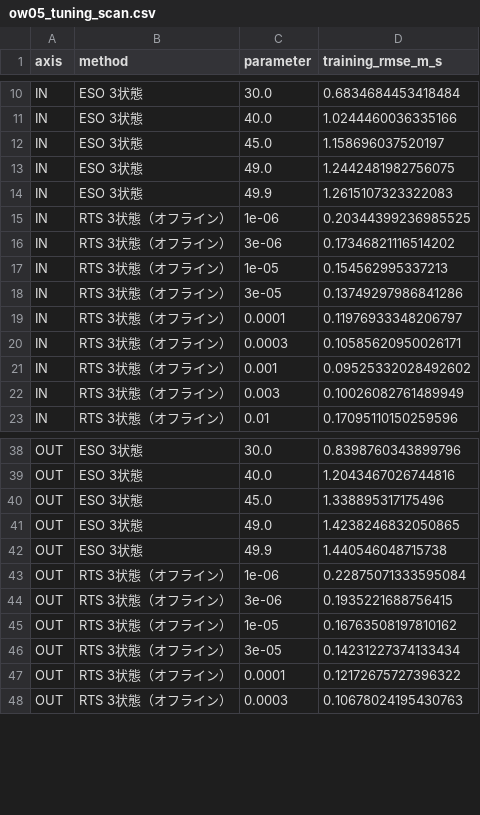
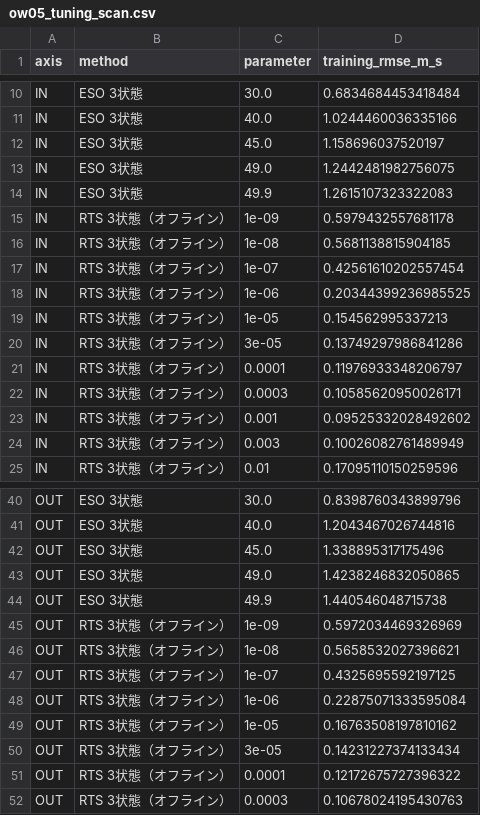
Before and after one commit to Pakfat50/GBA, a CSV file: 06_Analysis/simulation/results/observer_wind/ow05_sensor_nonideality/ow05_tuning_scan.csv, drawn as a sheet; only a part is shown, gaps mark what is left out; removed rows and columns are numbered as before the commit, all else as after; the diff names each change by its address in the sheet, - before the commit and + after, or states it on an @@ line.

```diff
--- a/06_Analysis/simulation/results/observer_wind/ow05_sensor_nonideality/ow05_tuning_scan.csv
+++ b/06_Analysis/simulation/results/observer_wind/ow05_sensor_nonideality/ow05_tuning_scan.csv
+row 15: IN | RTS 3状態（オフライン） | 1e-09 | 0.5979432557681178
+row 16: IN | RTS 3状態（オフライン） | 1e-08 | 0.5681138815904185
+row 17: IN | RTS 3状態（オフライン） | 1e-07 | 0.42561610202557454
-row 16: IN | RTS 3状態（オフライン） | 3e-06 | 0.17346821116514202
+row 45: OUT | RTS 3状態（オフライン） | 1e-09 | 0.5972034469326969
+row 46: OUT | RTS 3状態（オフライン） | 1e-08 | 0.5658532027396621
+row 47: OUT | RTS 3状態（オフライン） | 1e-07 | 0.4325695592197125
-row 44: OUT | RTS 3状態（オフライン） | 3e-06 | 0.1935221688756415
```
Also changed, not shown: 06_Analysis/simulation/results/observer_wind/ow05_sensor_nonideality/ow05_rts_smoothing_sensitivity.csv, 06_Analysis/simulation/results/observer_wind/ow05_sensor_nonideality/ow05_rts_smoothing_sensitivity_summary.csv, 8 other files.
